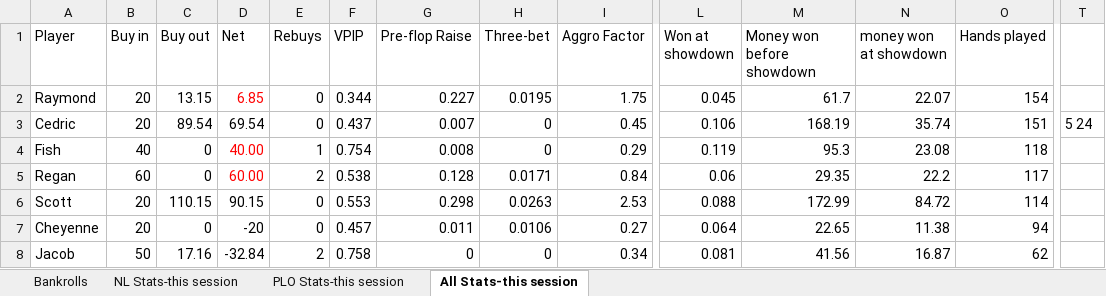
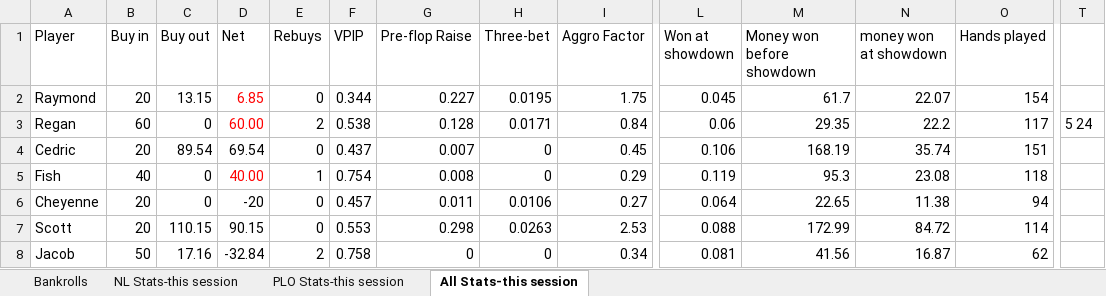
Before and after one commit to ibnerd007/Poker-Stats, an Excel workbook: Outputs/stats.xlsx, sheet All Stats-this session, drawn as a sheet; only a part is shown, gaps mark what is left out; values as stored, in another font and other column widths than the file's, no borders; charts and pictures not drawn; removed rows and columns are numbered as before the commit, all else as after; rows hold the shown columns only; the diff names each change by its address in the sheet, - before the commit and + after, or states it on an @@ line.

```diff
--- a/Outputs/stats.xlsx (sheet All Stats-this session)
+++ b/Outputs/stats.xlsx (sheet All Stats-this session)
+row 3: Regan | 60 | 0 | 60.00 | 2 | 0.538 | 0.128 | 0.0171 | 0.84 | 0.06 | 29.35 | 22.2 | 117 | 5 24
-T4: 5 24
+T4: (empty)
-row 5: Regan | 60 | 0 | 60.00 | 2 | 0.538 | 0.128 | 0.0171 | 0.84 | 0.06 | 29.35 | 22.2 | 117
@@ row 7 moved to row 6: Cheyenne @@
```
Also changed, not shown: sheet NL Stats-this session, charts or pictures, Outputs/stacks over time.xlsx, 7 other files.
